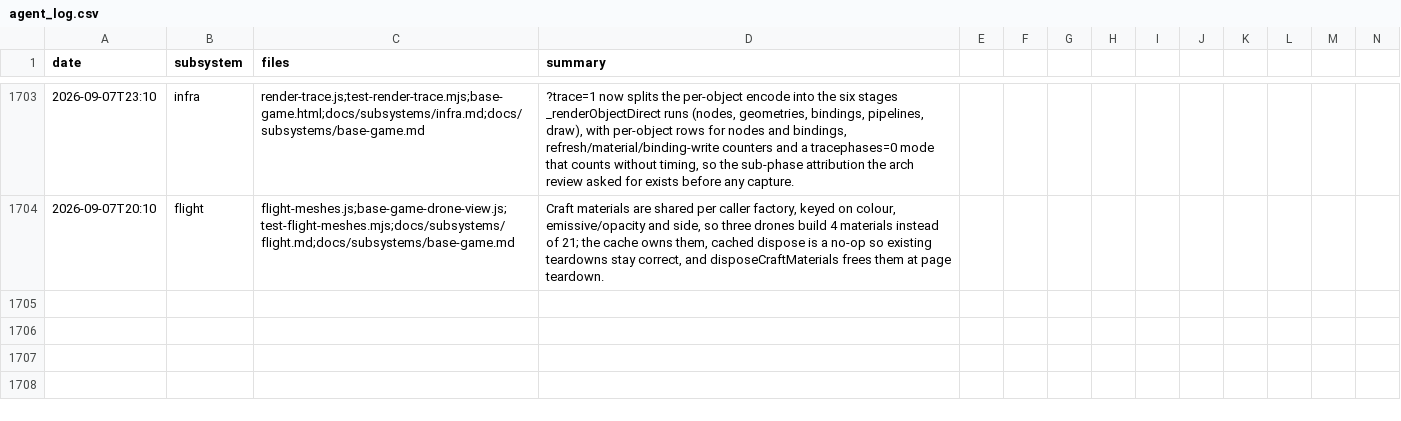
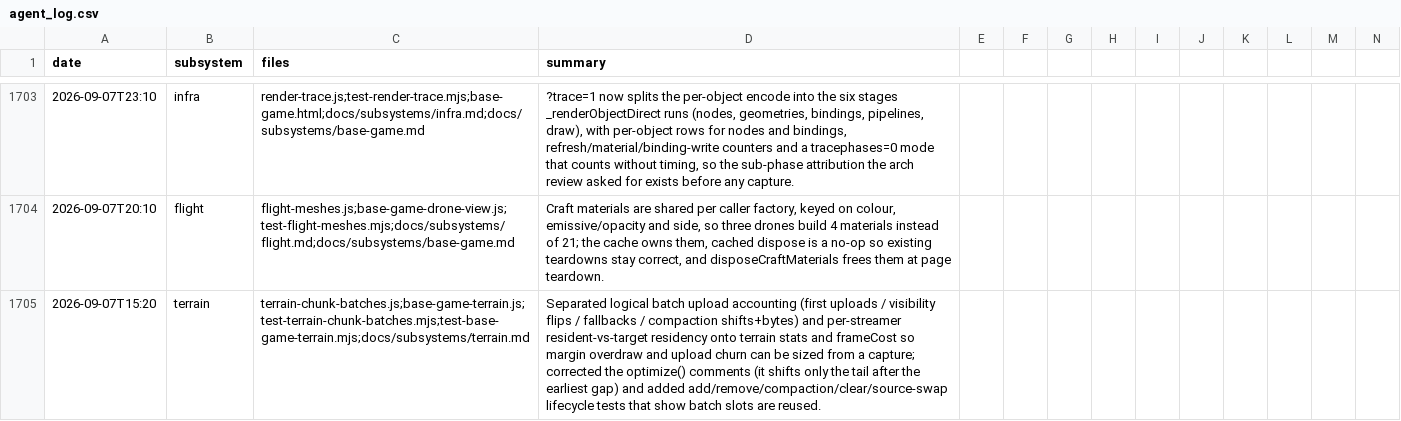
Before and after one commit to msankofa/workshop-webgpu, a CSV file: agent_log.csv, drawn as a sheet; only a part is shown, gaps mark what is left out; rows hold the shown columns only; the diff names each change by its address in the sheet, - before the commit and + after, or states it on an @@ line.

```diff
--- a/agent_log.csv
+++ b/agent_log.csv
+row 1705: 2026-09-07T15:20 | terrain | terrain-chunk-batches.js;base-game-terrain.js;test-terrain-chunk-batches.mjs;test-base-game-terrain.mjs;docs/subsystems/terrain.md | Separated logical batch upload accounting (first uploads / visibility flips / fallbacks / compaction shifts+bytes) and per-streamer resident-vs-target residency onto terrain stats and frameCost so margin overdraw and upload churn can be sized from a capture; corrected the optimize() comments (it shifts only the tail after the earliest gap) and added add/remove/compaction/clear/source-swap lifecycle tests that show batch slots are reused.
```
Also changed, not shown: 5 other files.
